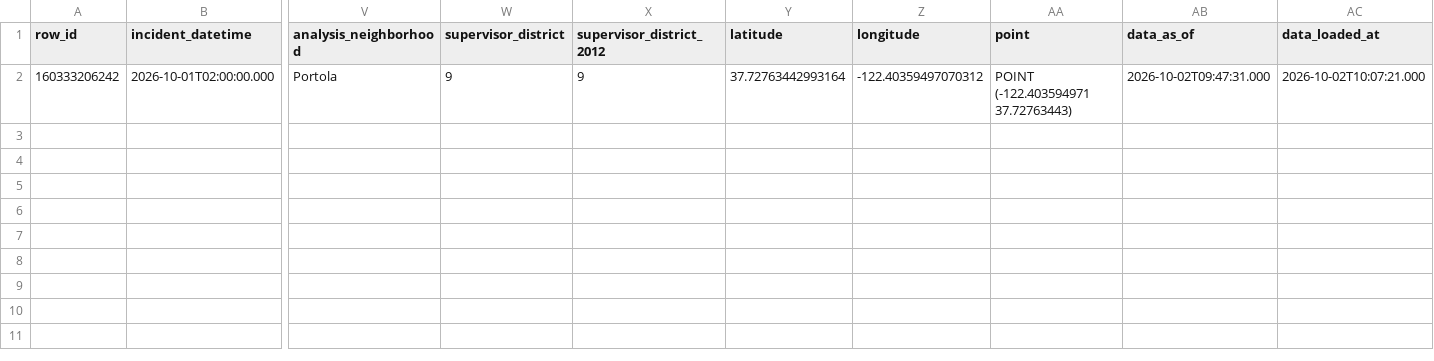
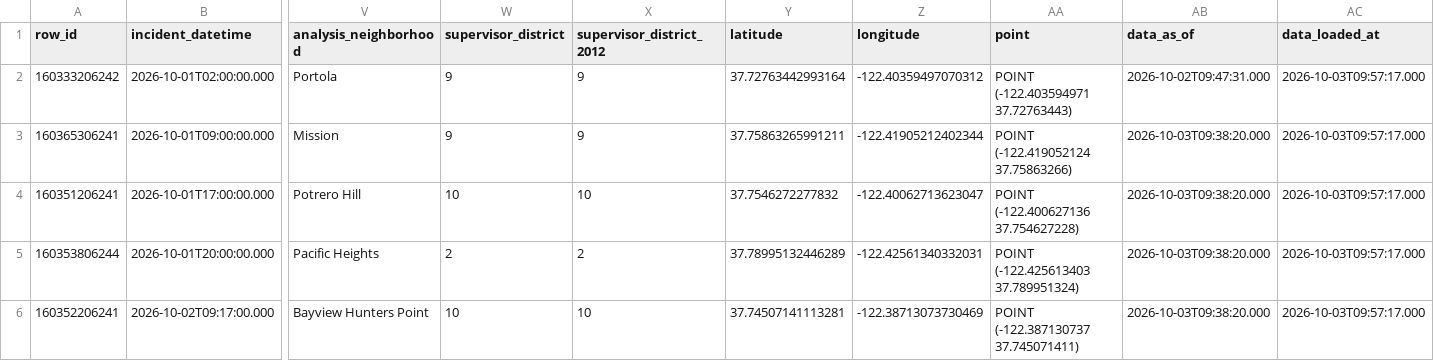
Before and after one commit to jefsal/smash-n-grab, a CSV file: current_month_data.csv, drawn as a sheet; only a part is shown, gaps mark what is left out; rows hold the shown columns only; the diff names each change by its address in the sheet, - before the commit and + after, or states it on an @@ line.

```diff
--- a/current_month_data.csv
+++ b/current_month_data.csv
-AC2 (data_loaded_at): 2026-10-02T10:07:21.000
+AC2 (data_loaded_at): 2026-10-03T09:57:17.000
+row 3: 160365306241 | 2026-10-01T09:00:00.000 | Mission | 9 | 9 | 37.75863265991211 | -122.41905212402344 | POINT (-122.419052124 37.75863266) | 2026-10-03T09:38:20.000 | 2026-10-03T09:57:17.000
+row 4: 160351206241 | 2026-10-01T17:00:00.000 | Potrero Hill | 10 | 10 | 37.7546272277832 | -122.40062713623047 | POINT (-122.400627136 37.754627228) | 2026-10-03T09:38:20.000 | 2026-10-03T09:57:17.000
+row 5: 160353806244 | 2026-10-01T20:00:00.000 | Pacific Heights | 2 | 2 | 37.78995132446289 | -122.42561340332031 | POINT (-122.425613403 37.789951324) | 2026-10-03T09:38:20.000 | 2026-10-03T09:57:17.000
+row 6: 160352206241 | 2026-10-02T09:17:00.000 | Bayview Hunters Point | 10 | 10 | 37.74507141113281 | -122.38713073730469 | POINT (-122.387130737 37.745071411) | 2026-10-03T09:38:20.000 | 2026-10-03T09:57:17.000
```
Also changed, not shown: 1 other file.
